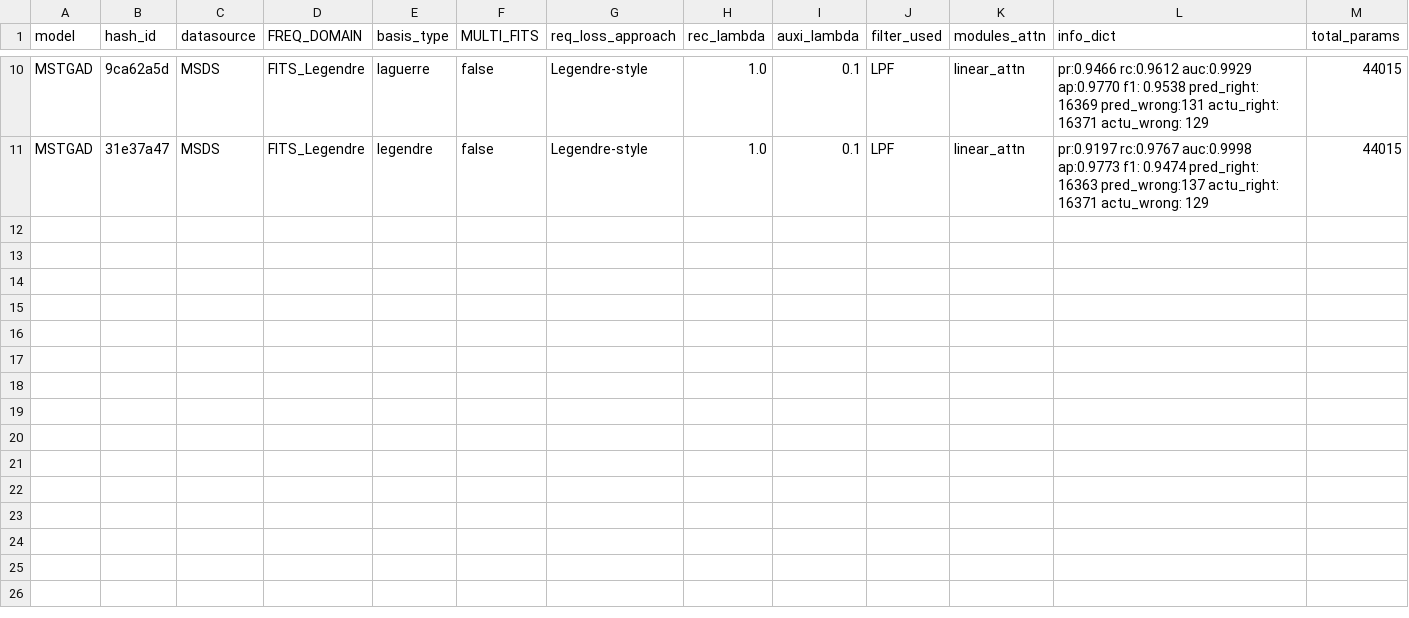
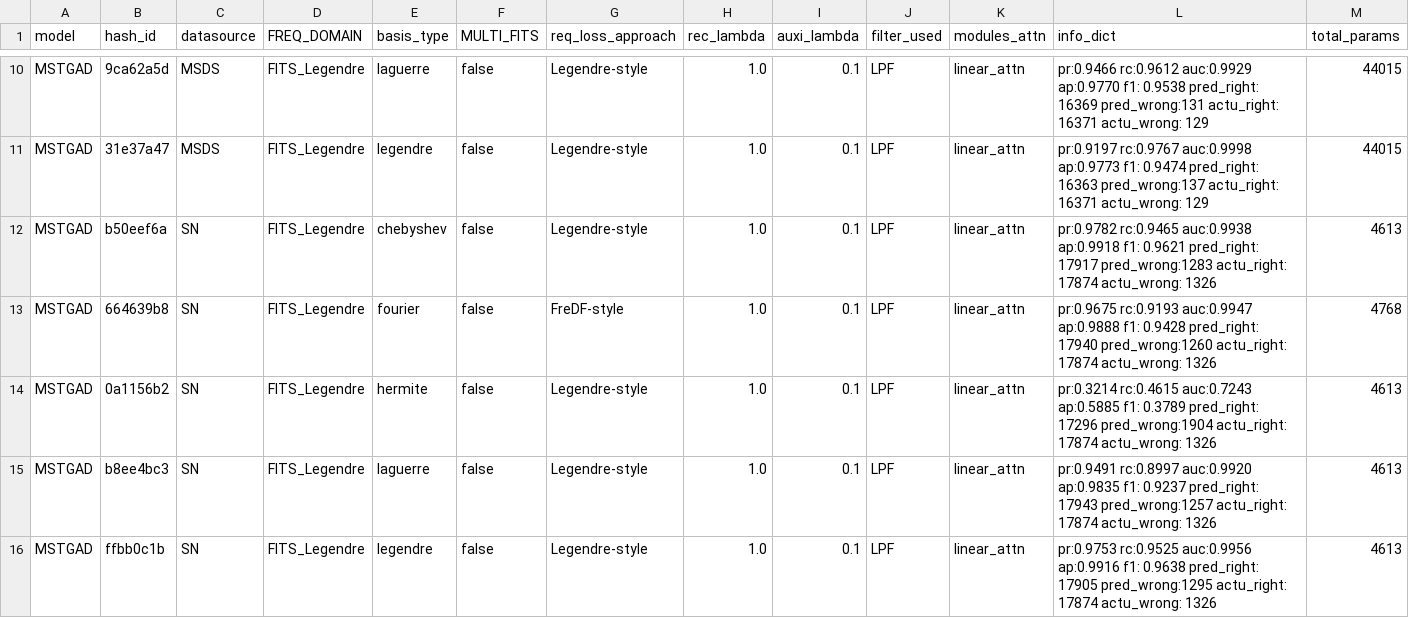
Before and after one commit to theamrzaki/MicroService_Twin_Original, a CSV file: result_journal/result_RQ2_basis_withNorm_accMem.csv, drawn as a sheet; only a part is shown, gaps mark what is left out; rows hold the shown columns only; the diff names each change by its address in the sheet, - before the commit and + after, or states it on an @@ line.

Commit message:
(Basis with SN)

```diff
--- a/result_journal/result_RQ2_basis_withNorm_accMem.csv
+++ b/result_journal/result_RQ2_basis_withNorm_accMem.csv
+row 12: MSTGAD | b50eef6a | SN | FITS_Legendre | chebyshev | false | Legendre-style | 1.0 | 0.1 | LPF | linear_attn | pr:0.9782 rc:0.9465 auc:0.9938 ap:0.9918 f1: 0.9621 pred_right: 17917 pred_wrong:1283 actu_right: 17874 actu_wrong: 1326 | 4613
+row 13: MSTGAD | 664639b8 | SN | FITS_Legendre | fourier | false | FreDF-style | 1.0 | 0.1 | LPF | linear_attn | pr:0.9675 rc:0.9193 auc:0.9947 ap:0.9888 f1: 0.9428 pred_right: 17940 pred_wrong:1260 actu_right: 17874 actu_wrong: 1326 | 4768
+row 14: MSTGAD | 0a1156b2 | SN | FITS_Legendre | hermite | false | Legendre-style | 1.0 | 0.1 | LPF | linear_attn | pr:0.3214 rc:0.4615 auc:0.7243 ap:0.5885 f1: 0.3789 pred_right: 17296 pred_wrong:1904 actu_right: 17874 actu_wrong: 1326 | 4613
+row 15: MSTGAD | b8ee4bc3 | SN | FITS_Legendre | laguerre | false | Legendre-style | 1.0 | 0.1 | LPF | linear_attn | pr:0.9491 rc:0.8997 auc:0.9920 ap:0.9835 f1: 0.9237 pred_right: 17943 pred_wrong:1257 actu_right: 17874 actu_wrong: 1326 | 4613
+row 16: MSTGAD | ffbb0c1b | SN | FITS_Legendre | legendre | false | Legendre-style | 1.0 | 0.1 | LPF | linear_attn | pr:0.9753 rc:0.9525 auc:0.9956 ap:0.9916 f1: 0.9638 pred_right: 17905 pred_wrong:1295 actu_right: 17874 actu_wrong: 1326 | 4613
```
Also changed, not shown: 1 other file.
